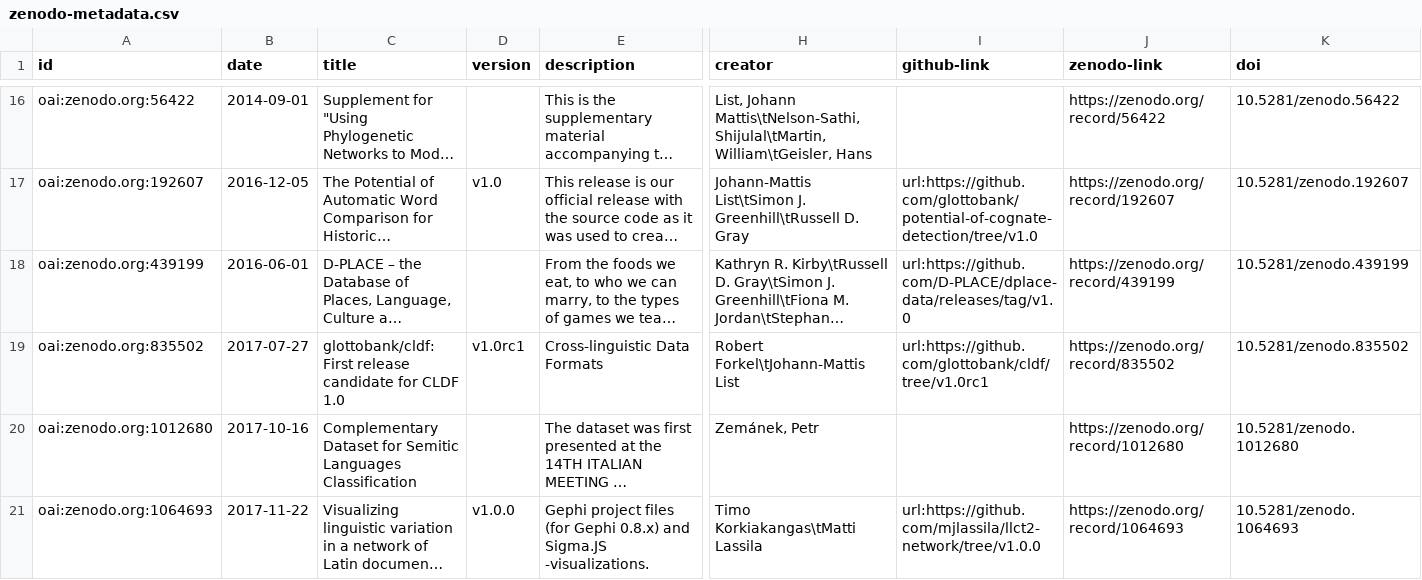
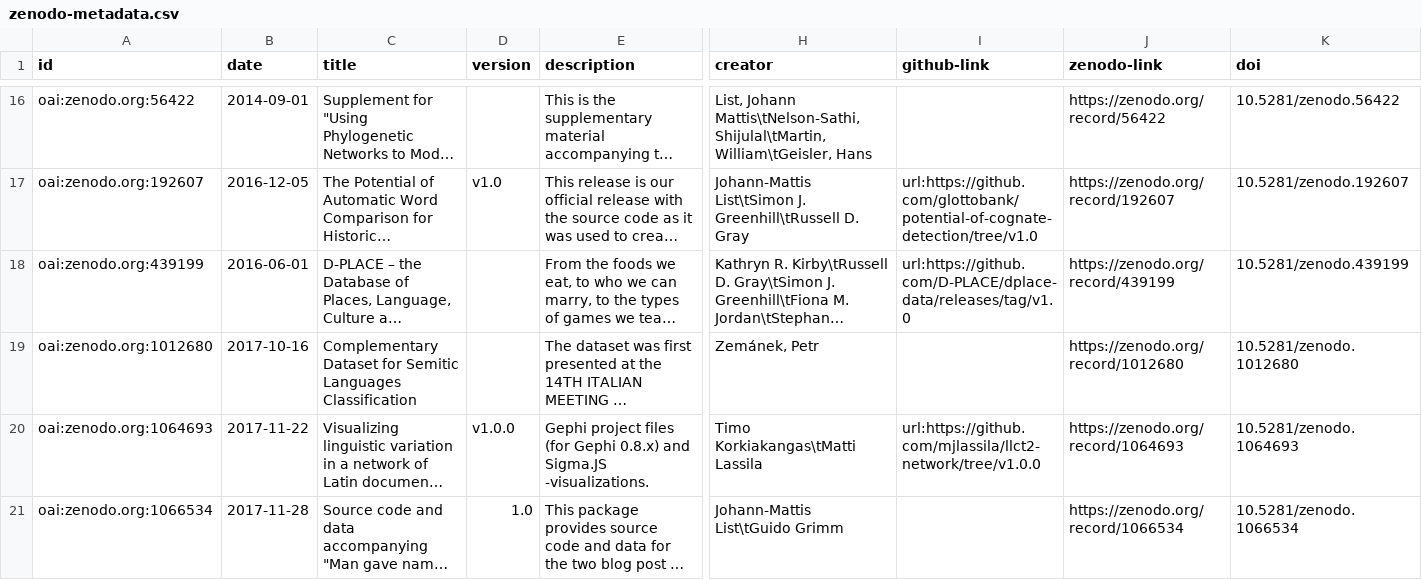
Before and after one commit to cldf-datasets/cldf_meta, a CSV file: raw/zenodo-metadata.csv, drawn as a sheet; only a part is shown, gaps mark what is left out; the shorter side is filled out with more unchanged rows; long unchanged cells end in …; rows hold the shown columns only; the diff covers the shown part only; the diff names each change by its address in the sheet, - before the commit and + after, or states it on an @@ line.

Commit message:
redownloaded json metadata

```diff
--- a/raw/zenodo-metadata.csv
+++ b/raw/zenodo-metadata.csv
-row 19: oai:zenodo.org:835502 | 2017-07-27 | glottobank/cldf: First release candidate for CLDF 1.0 | v1.0rc1 | Cross-linguistic Data Formats | Robert Forkel\tJohann-Mattis List | url:https://github.com/glottobank/cldf/tree/v1.0rc1 | https://zenodo.org/record/835502 | 10.5281/zenodo.835502
```
Also changed, not shown: 1 removed row elsewhere in this file.
